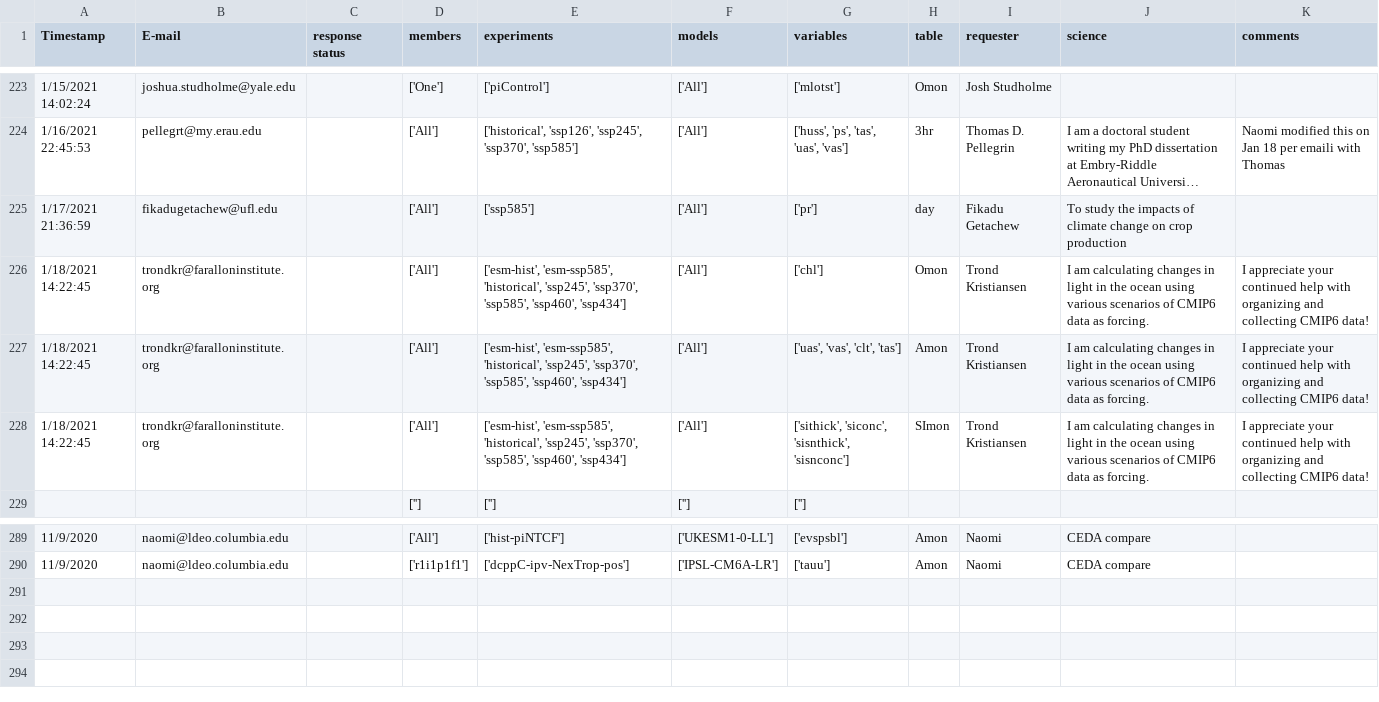
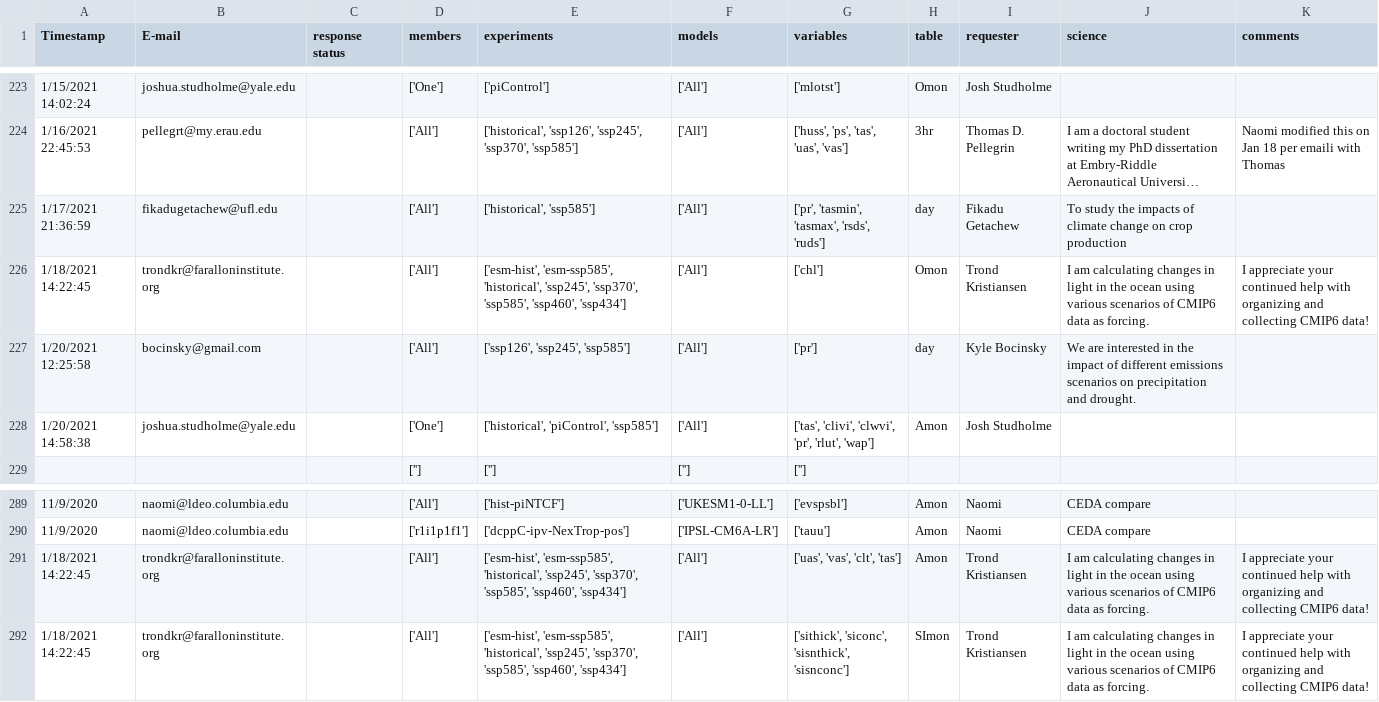
Before and after one commit to naomi-henderson/cmip6collect2, a CSV file: csv/request_new.csv, drawn as a sheet; only a part is shown, gaps mark what is left out; long unchanged cells end in …; the diff names each change by its address in the sheet, - before the commit and + after, or states it on an @@ line.

```diff
--- a/csv/request_new.csv
+++ b/csv/request_new.csv
-E225 (experiments): ['ssp585']
+E225 (experiments): ['historical', 'ssp585']
-G225 (variables): ['pr']
+G225 (variables): ['pr', 'tasmin', 'tasmax', 'rsds', 'ruds']
+row 227: 1/20/2021 12:25:58 | bocinsky@gmail.com |  | ['All'] | ['ssp126', 'ssp245', 'ssp585'] | ['All'] | ['pr'] | day | Kyle Bocinsky | We are interested in the impact of different emissions scenarios on precipitation and drought.
+row 228: 1/20/2021 14:58:38 | joshua.studholme@yale.edu |  | ['One'] | ['historical', 'piControl', 'ssp585'] | ['All'] | ['tas', 'clivi', 'clwvi', 'pr', 'rlut', 'wap'] | Amon | Josh Studholme
@@ row 227 moved to row 291: 1/18/2021 14:22:45 @@
@@ row 228 moved to row 292: 1/18/2021 14:22:45 @@
```
Also changed, not shown: csv/error_codes.csv, 6 other files.
